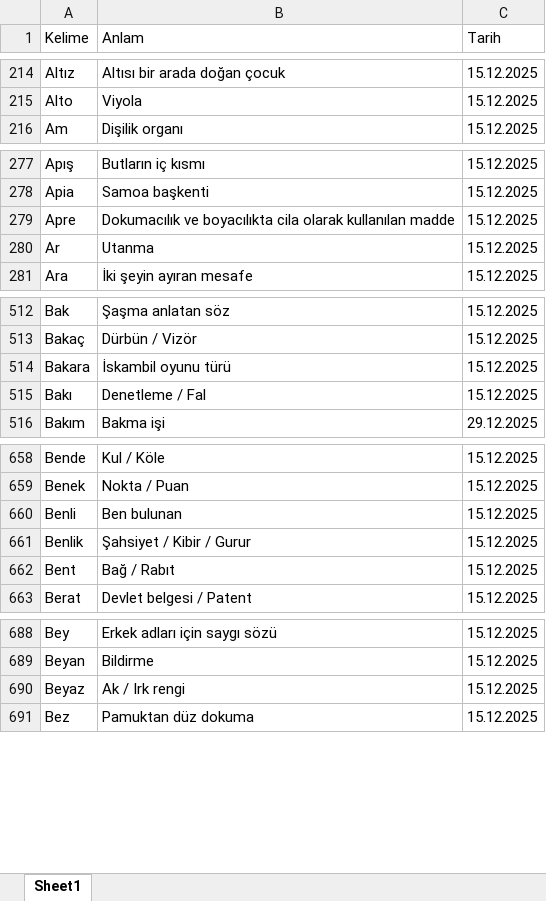
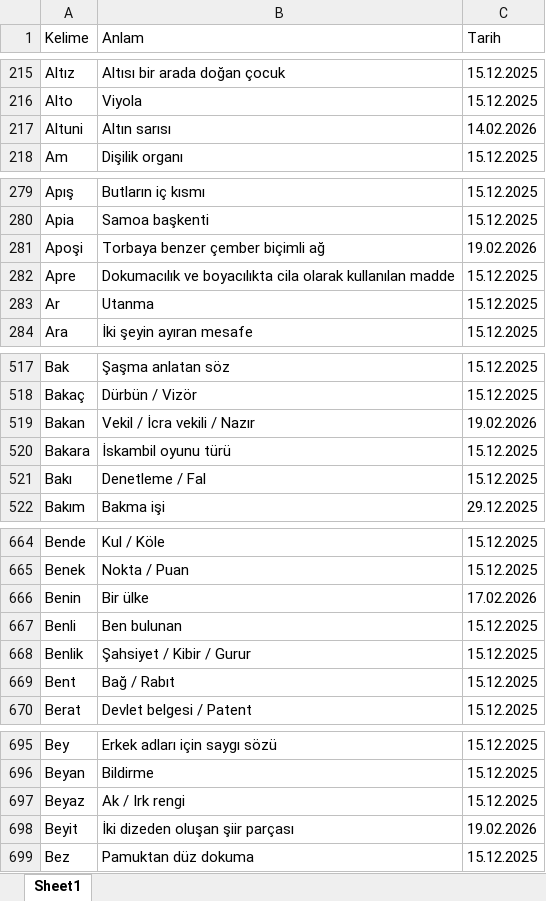
Before and after one commit to VedatBiner/flutter-codes, an Excel workbook: kelimelik_words_app/assets/database/kelimelik_backup.xlsx, sheet Sheet1, drawn as a sheet; only a part is shown, gaps mark what is left out; values as stored, in another font and other column widths than the file's, no cell formats; the diff covers the shown part only; the diff names each change by its address in the sheet, - before the commit and + after, or states it on an @@ line.

```diff
--- a/kelimelik_words_app/assets/database/kelimelik_backup.xlsx (sheet Sheet1)
+++ b/kelimelik_words_app/assets/database/kelimelik_backup.xlsx (sheet Sheet1)
+row 217: Altuni | Altın sarısı | 14.02.2026
+row 281: Apoşi | Torbaya benzer çember biçimli ağ | 19.02.2026
+row 519: Bakan | Vekil / İcra vekili / Nazır | 19.02.2026
+row 666: Benin | Bir ülke | 17.02.2026
+row 698: Beyit | İki dizeden oluşan şiir parçası | 19.02.2026
```
Also changed, not shown: 45 added rows and 1 edited cell elsewhere in this sheet, cell formats, 3 other files.
